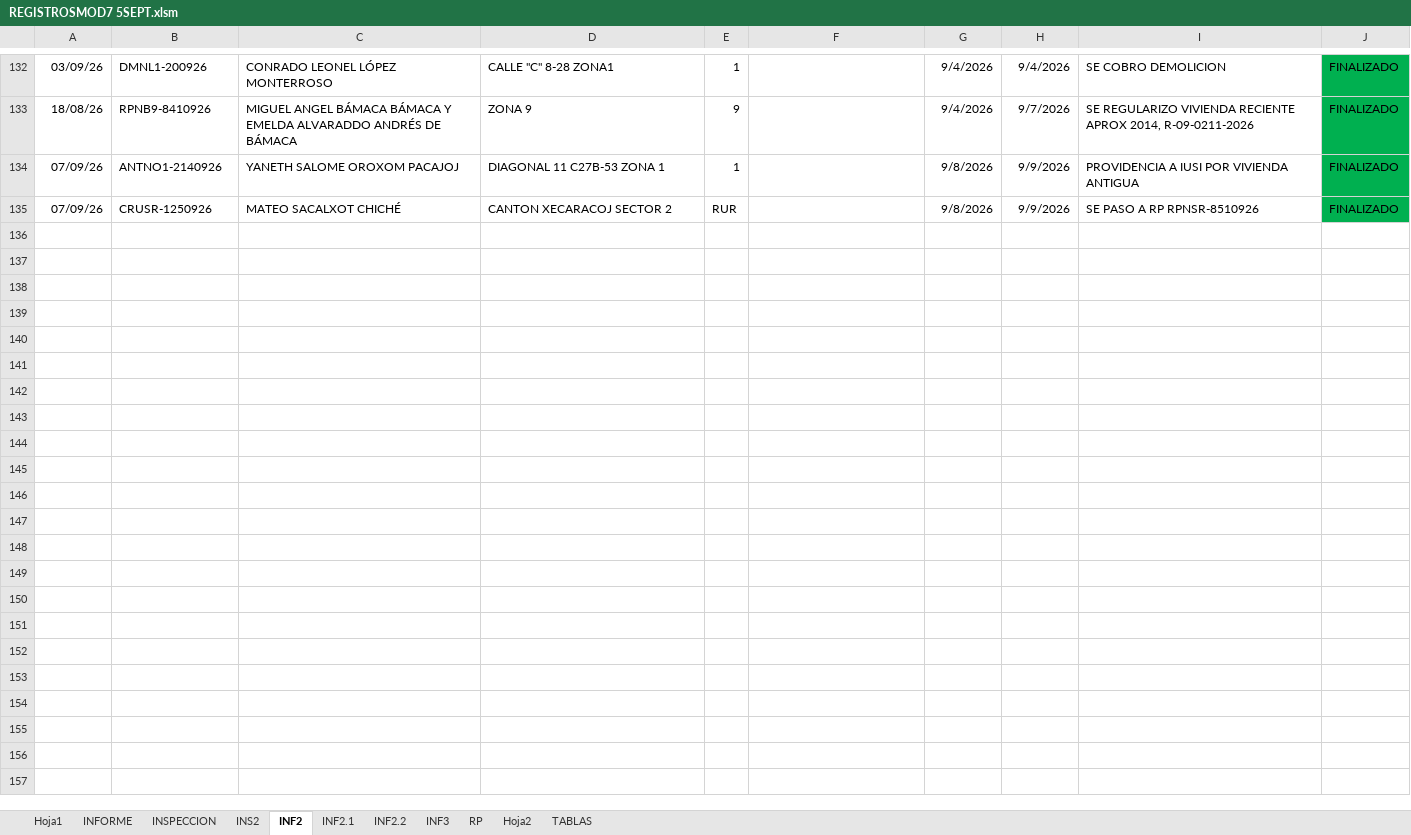
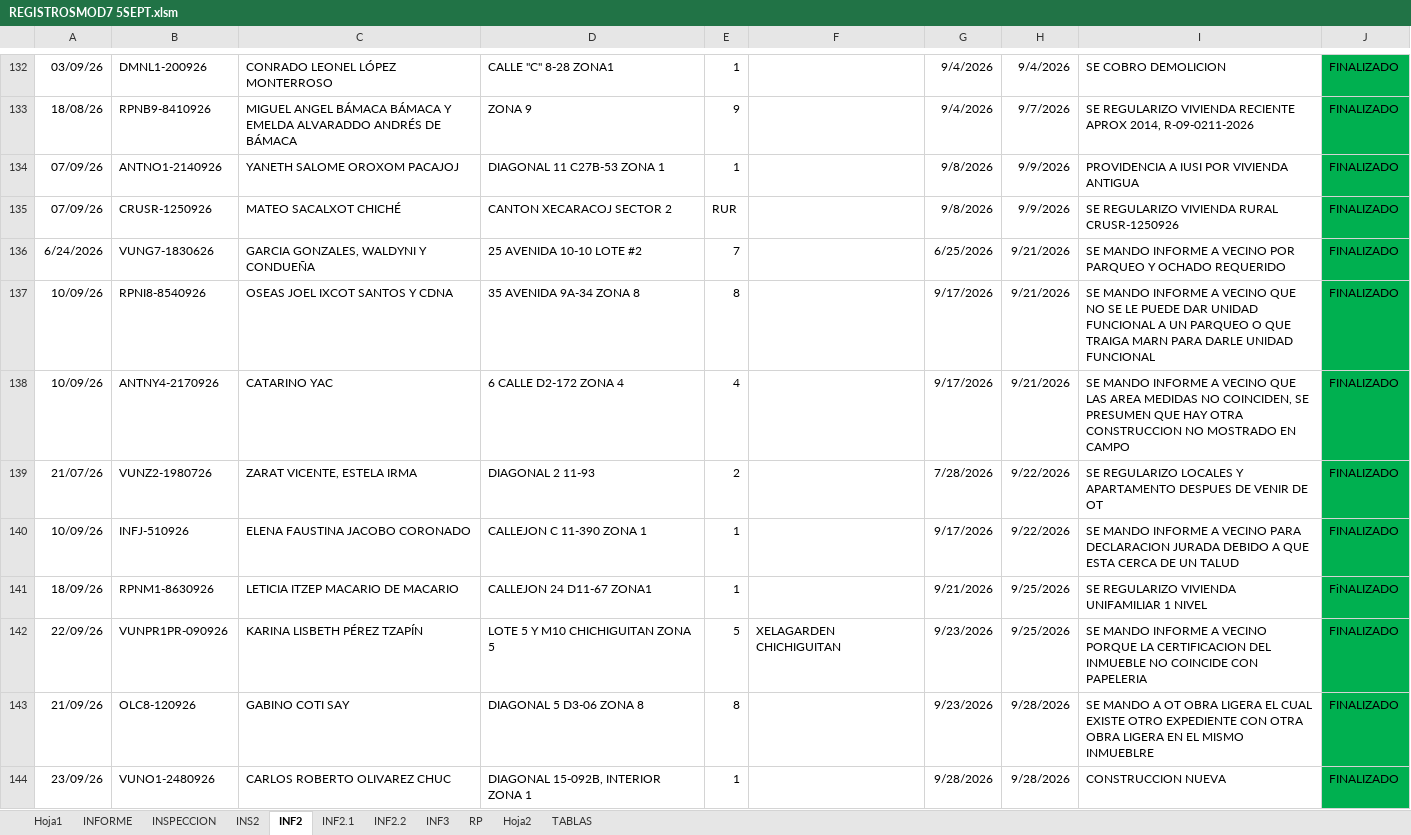
Before and after one commit to IvanRivera007/gitdocs-2026, an Excel workbook: mejoramientoREGISTROSMOD/REGISTROSMOD7 5SEPT.xlsm, sheet INF2, drawn as a sheet; only a part is shown, gaps mark what is left out; values as stored, in another font and other column widths than the file's, no borders; the diff covers the shown part only; the diff names each change by its address in the sheet, - before the commit and + after, or states it on an @@ line.

```diff
--- a/mejoramientoREGISTROSMOD/REGISTROSMOD7 5SEPT.xlsm (sheet INF2)
+++ b/mejoramientoREGISTROSMOD/REGISTROSMOD7 5SEPT.xlsm (sheet INF2)
-I135: SE PASO A RP RPNSR-8510926
+I135: SE REGULARIZO VIVIENDA RURAL CRUSR-1250926
+row 136: 6/24/2026 | VUNG7-1830626 | GARCIA GONZALES, WALDYNI Y CONDUEÑA | 25 AVENIDA 10-10 LOTE #2 | 7 |  | 6/25/2026 | 9/21/2026 | SE MANDO INFORME A VECINO POR PARQUEO Y OCHADO REQUERIDO | FINALIZADO
+row 137: 10/09/26 | RPNI8-8540926 | OSEAS JOEL IXCOT SANTOS Y CDNA | 35 AVENIDA 9A-34 ZONA 8 | 8 |  | 9/17/2026 | 9/21/2026 | SE MANDO INFORME A VECINO QUE NO SE LE PUEDE DAR UNIDAD FUNCIONAL A UN PARQUEO O QUE TRAIGA MARN PARA DARLE UNIDAD FUNCIONAL | FINALIZADO
+row 138: 10/09/26 | ANTNY4-2170926 | CATARINO YAC | 6 CALLE D2-172 ZONA 4 | 4 |  | 9/17/2026 | 9/21/2026 | SE MANDO INFORME A VECINO QUE LAS AREA MEDIDAS NO COINCIDEN, SE PRESUMEN QUE HAY OTRA CONSTRUCCION NO MOSTRADO EN CAMPO | FINALIZADO
+row 139: 21/07/26 | VUNZ2-1980726 | ZARAT VICENTE, ESTELA IRMA | DIAGONAL 2 11-93 | 2 |  | 7/28/2026 | 9/22/2026 | SE REGULARIZO LOCALES Y APARTAMENTO DESPUES DE VENIR DE OT | FINALIZADO
+row 140: 10/09/26 | INFJ-510926 | ELENA FAUSTINA JACOBO CORONADO | CALLEJON C 11-390 ZONA 1 | 1 |  | 9/17/2026 | 9/22/2026 | SE MANDO INFORME A VECINO PARA DECLARACION JURADA DEBIDO A QUE ESTA CERCA DE UN TALUD | FINALIZADO
+row 141: 18/09/26 | RPNM1-8630926 | LETICIA ITZEP MACARIO DE MACARIO | CALLEJON 24 D11-67 ZONA1 | 1 |  | 9/21/2026 | 9/25/2026 | SE REGULARIZO VIVIENDA UNIFAMILIAR 1 NIVEL | FiNALIZADO
+row 142: 22/09/26 | VUNPR1PR-090926 | KARINA LISBETH PÉREZ TZAPÍN | LOTE 5 Y M10 CHICHIGUITAN ZONA 5 | 5 | XELAGARDEN CHICHIGUITAN | 9/23/2026 | 9/25/2026 | SE MANDO INFORME A VECINO PORQUE LA CERTIFICACION DEL INMUEBLE NO COINCIDE CON PAPELERIA | FINALIZADO
+row 143: 21/09/26 | OLC8-120926 | GABINO COTI SAY | DIAGONAL 5 D3-06 ZONA 8 | 8 |  | 9/23/2026 | 9/28/2026 | SE MANDO A OT OBRA LIGERA EL CUAL EXISTE OTRO EXPEDIENTE CON OTRA OBRA LIGERA EN EL MISMO INMUEBLRE | FINALIZADO
+row 144: 23/09/26 | VUNO1-2480926 | CARLOS ROBERTO OLIVAREZ CHUC | DIAGONAL 15-092B, INTERIOR ZONA 1 | 1 |  | 9/28/2026 | 9/28/2026 | CONSTRUCCION NUEVA | FINALIZADO
```
Also changed, not shown: 17 edited cells elsewhere in this sheet, sheet Hoja1, sheet RP, sheet INS2, sheet INF2.2, sheet INF2.1, sheet INFORME, 2 more sheets, 5 other files.
